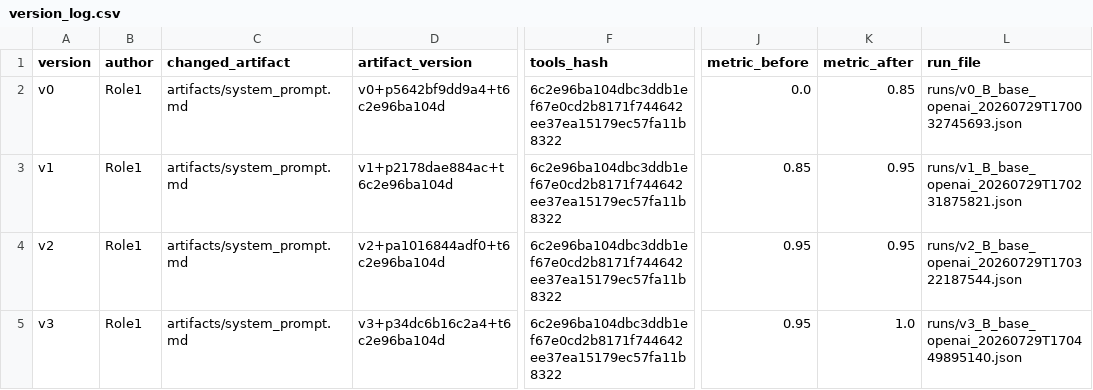
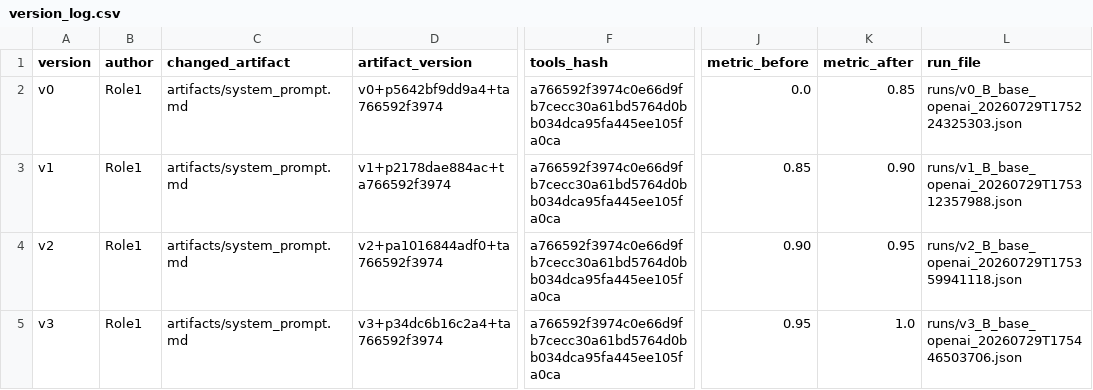
Before and after one commit to 8uandj/Day04-B3-Prompt-Engineering-Tool-Calling-Labs-student-k3, a CSV file: starter_v0/artifacts/version_log.csv, drawn as a sheet; only a part is shown, gaps mark what is left out; the diff names each change by its address in the sheet, - before the commit and + after, or states it on an @@ line.

Commit message:
feat(prompt): update system prompt to v3 achieving 100% routing accuracy
Resolved multi-turn tool calling limits and fixed missing response_type argument for clarify tool.

```diff
--- a/starter_v0/artifacts/version_log.csv
+++ b/starter_v0/artifacts/version_log.csv
-D2 (artifact_version): v0+p5642bf9dd9a4+t6c2e96ba104d
+D2 (artifact_version): v0+p5642bf9dd9a4+ta766592f3974
-F2:F5 (tools_hash): 6c2e96ba104dbc3ddb1ef67e0cd2b8171f744642ee37ea15179ec57fa11b8322
+F2:F5 (tools_hash): a766592f3974c0e66d9fb7cecc30a61bd5764d0bb034dca95fa445ee105fa0ca
-L2 (run_file): runs/v0_B_base_openai_20260729T170032745693.json
+L2 (run_file): runs/v0_B_base_openai_20260729T175224325303.json
-D3 (artifact_version): v1+p2178dae884ac+t6c2e96ba104d
+D3 (artifact_version): v1+p2178dae884ac+ta766592f3974
-K3 (metric_after): 0.95
+K3 (metric_after): 0.90
-L3 (run_file): runs/v1_B_base_openai_20260729T170231875821.json
+L3 (run_file): runs/v1_B_base_openai_20260729T175312357988.json
-D4 (artifact_version): v2+pa1016844adf0+t6c2e96ba104d
+D4 (artifact_version): v2+pa1016844adf0+ta766592f3974
-J4 (metric_before): 0.95
+J4 (metric_before): 0.90
-L4 (run_file): runs/v2_B_base_openai_20260729T170322187544.json
+L4 (run_file): runs/v2_B_base_openai_20260729T175359941118.json
-D5 (artifact_version): v3+p34dc6b16c2a4+t6c2e96ba104d
+D5 (artifact_version): v3+p34dc6b16c2a4+ta766592f3974
-L5 (run_file): runs/v3_B_base_openai_20260729T170449895140.json
+L5 (run_file): runs/v3_B_base_openai_20260729T175446503706.json
```
Also changed, not shown: 7 other files.
